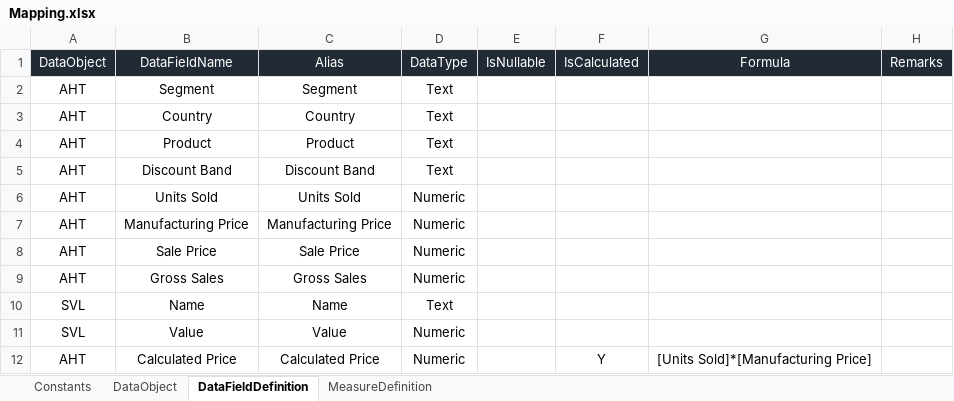
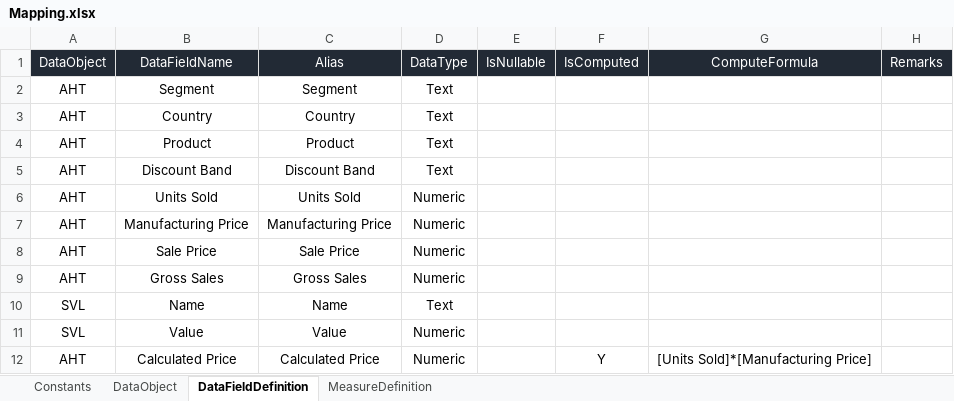
Before and after one commit to gsriar/new2, an Excel workbook: TransactionUtility/Excel/Mapping.xlsx, sheet DataFieldDefinition, drawn as a sheet; values as stored, in another font and other column widths than the file's, no borders; the diff names each change by its address in the sheet, - before the commit and + after, or states it on an @@ line.

```diff
--- a/TransactionUtility/Excel/Mapping.xlsx (sheet DataFieldDefinition)
+++ b/TransactionUtility/Excel/Mapping.xlsx (sheet DataFieldDefinition)
-F1: IsCalculated
+F1: IsComputed
-G1: Formula
+G1: ComputeFormula
```
Also changed, not shown: sheet DataObject, 10 other files.
